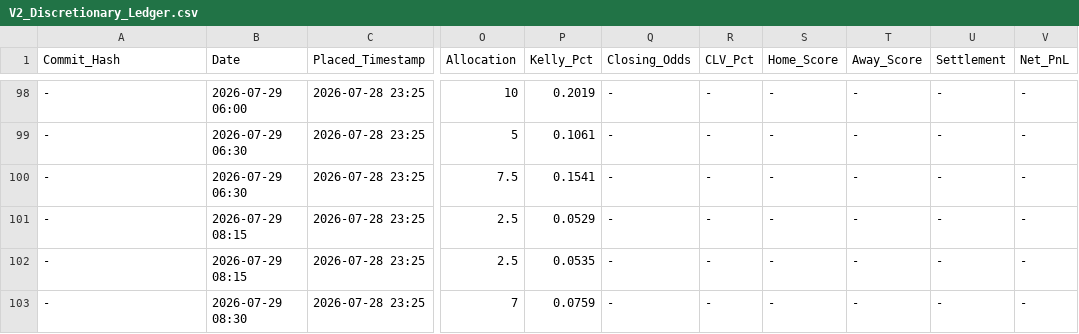
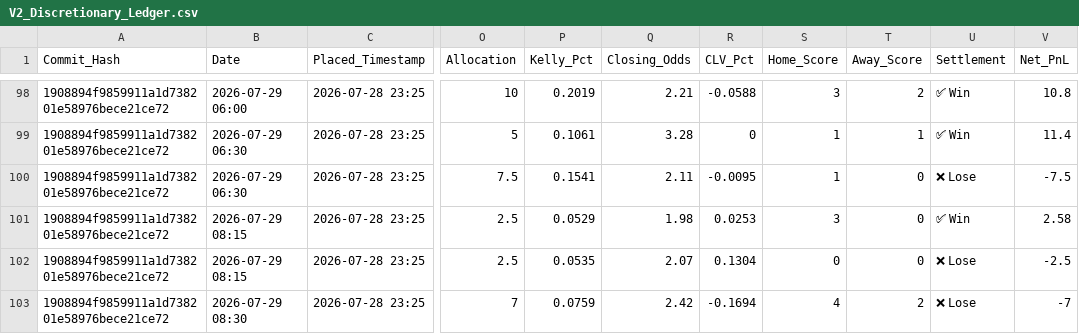
Before and after one commit to ethan-0625/MCO-Sports-Alpha-Research, a CSV file: V2_Discretionary_Ledger.csv, drawn as a sheet; only a part is shown, gaps mark what is left out; the diff covers the shown part only; the diff names each change by its address in the sheet, - before the commit and + after, or states it on an @@ line.

```diff
--- a/V2_Discretionary_Ledger.csv
+++ b/V2_Discretionary_Ledger.csv
-A98:A103 (Commit_Hash): -
+A98:A103 (Commit_Hash): 1908894f9859911a1d738201e58976bece21ce72
-Q98 (Closing_Odds): -
+Q98 (Closing_Odds): 2.21
-R98 (CLV_Pct): -
+R98 (CLV_Pct): -0.0588
-S98 (Home_Score): -
+S98 (Home_Score): 3
-T98 (Away_Score): -
+T98 (Away_Score): 2
-U98:U99 (Settlement): -
+U98:U99 (Settlement): ✅ Win
-V98 (Net_PnL): -
+V98 (Net_PnL): 10.8
-Q99 (Closing_Odds): -
+Q99 (Closing_Odds): 3.28
-R99 (CLV_Pct): -
+R99 (CLV_Pct): 0
-S99:S100 (Home_Score): -
+S99:S100 (Home_Score): 1
-T99 (Away_Score): -
+T99 (Away_Score): 1
-V99 (Net_PnL): -
+V99 (Net_PnL): 11.4
-Q100 (Closing_Odds): -
+Q100 (Closing_Odds): 2.11
-R100 (CLV_Pct): -
+R100 (CLV_Pct): -0.0095
-T100:T102 (Away_Score): -
+T100:T102 (Away_Score): 0
-U100 (Settlement): -
+U100 (Settlement): ❌ Lose
-V100 (Net_PnL): -
+V100 (Net_PnL): -7.5
-Q101 (Closing_Odds): -
+Q101 (Closing_Odds): 1.98
-R101 (CLV_Pct): -
+R101 (CLV_Pct): 0.0253
-S101 (Home_Score): -
+S101 (Home_Score): 3
-U101 (Settlement): -
+U101 (Settlement): ✅ Win
-V101 (Net_PnL): -
+V101 (Net_PnL): 2.58
-Q102 (Closing_Odds): -
+Q102 (Closing_Odds): 2.07
-R102 (CLV_Pct): -
+R102 (CLV_Pct): 0.1304
-S102 (Home_Score): -
+S102 (Home_Score): 0
-U102:U103 (Settlement): -
+U102:U103 (Settlement): ❌ Lose
-V102 (Net_PnL): -
+V102 (Net_PnL): -2.5
-Q103 (Closing_Odds): -
+Q103 (Closing_Odds): 2.42
-R103 (CLV_Pct): -
+R103 (CLV_Pct): -0.1694
-S103 (Home_Score): -
+S103 (Home_Score): 4
-T103 (Away_Score): -
+T103 (Away_Score): 2
-V103 (Net_PnL): -
+V103 (Net_PnL): -7
```
Also changed, not shown: 49 edited cells elsewhere in this file.
